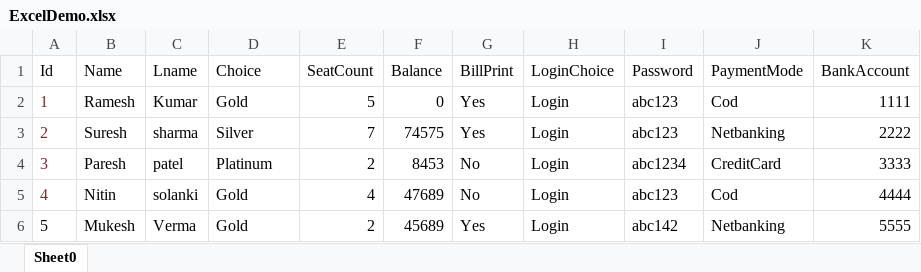
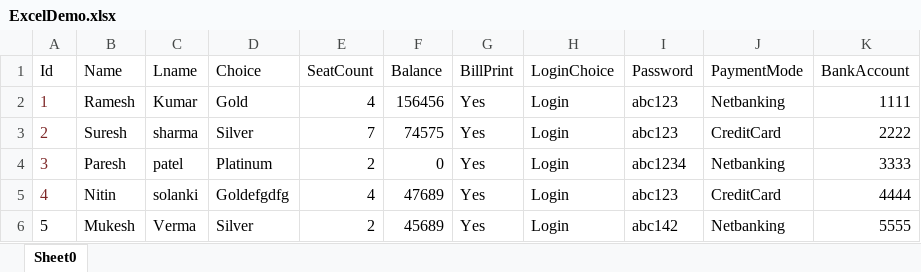
Before and after one commit to rahulisai/bookmyshow, an Excel workbook: ExcelDemo.xlsx, sheet Sheet0, drawn as a sheet; values as stored, in another font and other column widths than the file's, no borders; the diff names each change by its address in the sheet, - before the commit and + after, or states it on an @@ line.

```diff
--- a/ExcelDemo.xlsx (sheet Sheet0)
+++ b/ExcelDemo.xlsx (sheet Sheet0)
-E2 (SeatCount): 5
+E2 (SeatCount): 4
-F2 (Balance): 0
+F2 (Balance): 156456
-J2 (PaymentMode): Cod
+J2 (PaymentMode): Netbanking
-J3 (PaymentMode): Netbanking
+J3 (PaymentMode): CreditCard
-F4 (Balance): 8453
+F4 (Balance): 0
-G4:G5 (BillPrint): No
+G4:G5 (BillPrint): Yes
-J4 (PaymentMode): CreditCard
+J4 (PaymentMode): Netbanking
-D5 (Choice): Gold
+D5 (Choice): Goldefgdfg
-J5 (PaymentMode): Cod
+J5 (PaymentMode): CreditCard
-D6 (Choice): Gold
+D6 (Choice): Silver
```
Also changed, not shown: 38 other files.
